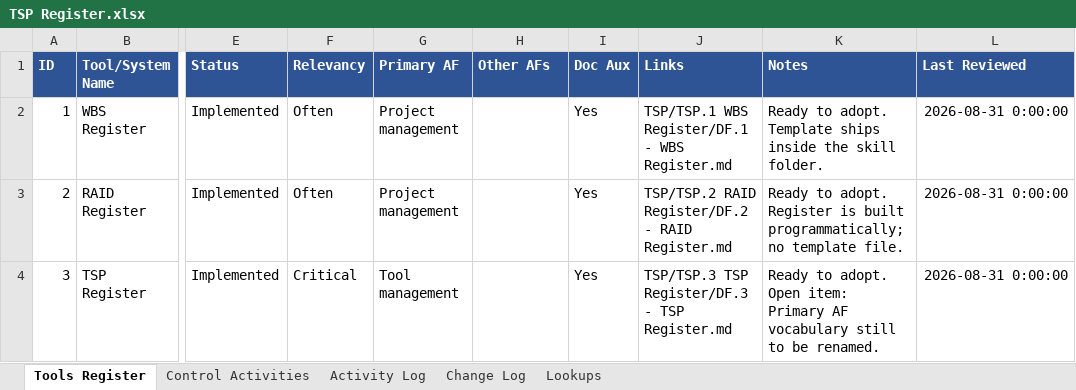
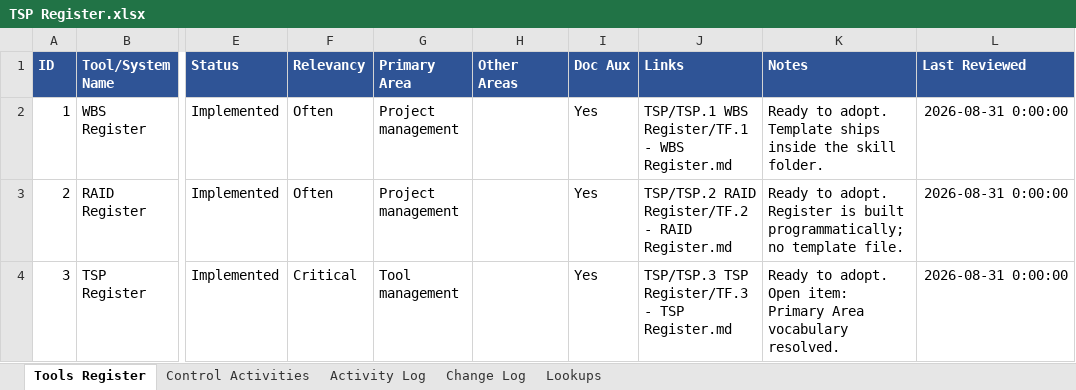
Before and after one commit to Esp1ngard4/akos, an Excel workbook: registry/TSP Register.xlsx, sheet Tools Register, drawn as a sheet; only a part is shown, gaps mark what is left out; values as stored, in another font and other column widths than the file's, no borders; the diff names each change by its address in the sheet, - before the commit and + after, or states it on an @@ line.

```diff
--- a/registry/TSP Register.xlsx (sheet Tools Register)
+++ b/registry/TSP Register.xlsx (sheet Tools Register)
-G1: Primary AF
+G1: Primary Area
-H1: Other AFs
+H1: Other Areas
-J2 (Links): TSP/TSP.1 WBS Register/DF.1 - WBS Register.md
+J2 (Links): TSP/TSP.1 WBS Register/TF.1 - WBS Register.md
-J3 (Links): TSP/TSP.2 RAID Register/DF.2 - RAID…
+J3 (Links): TSP/TSP.2 RAID Register/TF.2 - RAID…
-J4 (Links): TSP/TSP.3 TSP Register/DF.3 - TSP Register.md
+J4 (Links): TSP/TSP.3 TSP Register/TF.3 - TSP Register.md
-K4 (Notes): …item: Primary AF vocabulary still to be renamed.
+K4 (Notes): …item: Primary Area vocabulary resolved.
```
Also changed, not shown: 14 other files.
